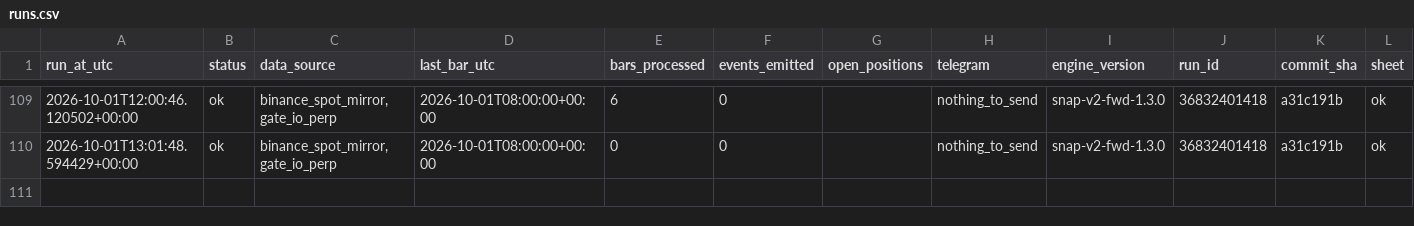
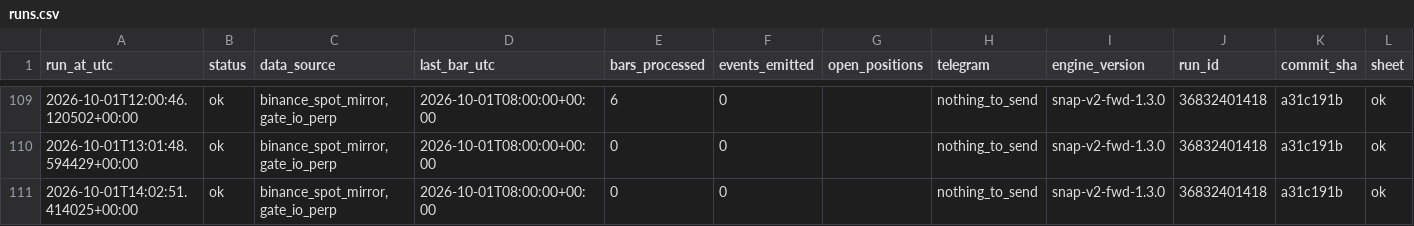
Before and after one commit to daijobudesu69/Crypto-Sequence-Snap, a CSV file: state/runs.csv, drawn as a sheet; only a part is shown, gaps mark what is left out; rows hold the shown columns only; the diff names each change by its address in the sheet, - before the commit and + after, or states it on an @@ line.

```diff
--- a/state/runs.csv
+++ b/state/runs.csv
+row 111: 2026-10-01T14:02:51.414025+00:00 | ok | binance_spot_mirror,gate_io_perp | 2026-10-01T08:00:00+00:00 | 0 | 0 |  | nothing_to_send | snap-v2-fwd-1.3.0 | 36832401418 | a31c191b | ok
```
